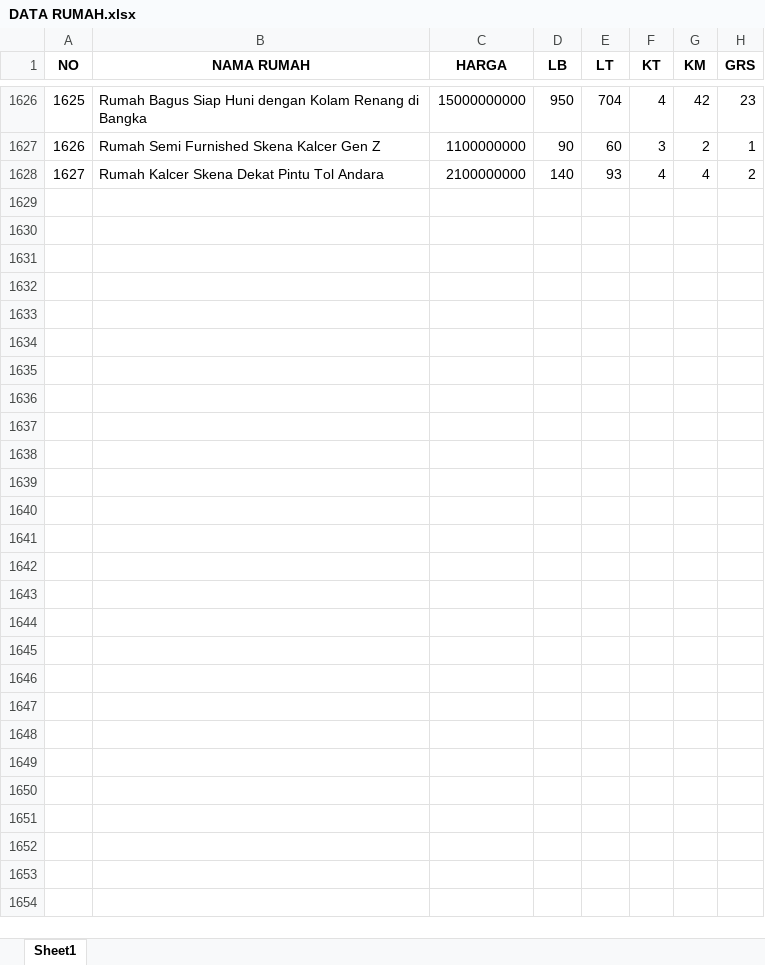
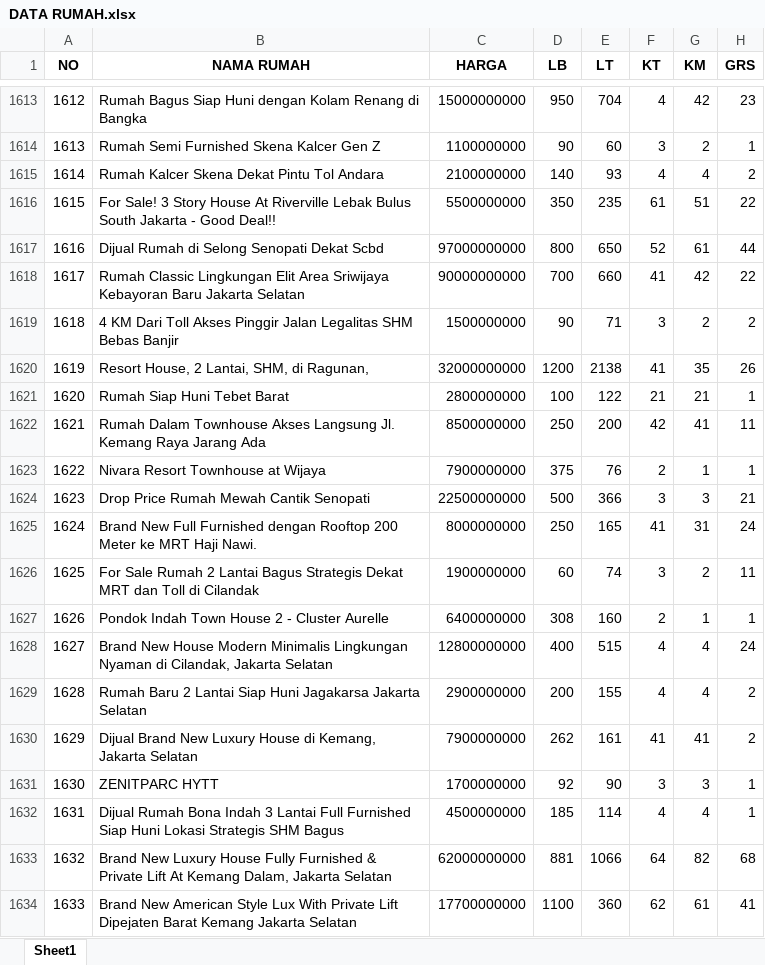
Before and after one commit to sains-data/MLOPS-8-RA, an Excel workbook: data/raw/DATA RUMAH.xlsx, sheet Sheet1, drawn as a sheet; only a part is shown, gaps mark what is left out; values as stored, in another font and other column widths than the file's, no borders; the diff covers the shown part only; the diff names each change by its address in the sheet, - before the commit and + after, or states it on an @@ line.

```diff
--- a/data/raw/DATA RUMAH.xlsx (sheet Sheet1)
+++ b/data/raw/DATA RUMAH.xlsx (sheet Sheet1)
@@ column A (NO) renumbered between rows 1433 and 1615 @@
+row 1616: 1615 | For Sale! 3 Story House At Riverville Lebak Bulus South Jakarta - Good Deal!! | 5500000000 | 350 | 235 | 61 | 51 | 22
+row 1617: 1616 | Dijual Rumah di Selong Senopati Dekat Scbd | 97000000000 | 800 | 650 | 52 | 61 | 44
+row 1618: 1617 | Rumah Classic Lingkungan Elit Area Sriwijaya Kebayoran Baru Jakarta Selatan | 90000000000 | 700 | 660 | 41 | 42 | 22
+row 1619: 1618 | 4 KM Dari Toll Akses Pinggir Jalan Legalitas SHM Bebas Banjir | 1500000000 | 90 | 71 | 3 | 2 | 2
+row 1620: 1619 | Resort House, 2 Lantai, SHM, di Ragunan, | 32000000000 | 1200 | 2138 | 41 | 35 | 26
+row 1621: 1620 | Rumah Siap Huni Tebet Barat | 2800000000 | 100 | 122 | 21 | 21 | 1
@@ row 1603 moved to row 1622: 1621 @@
@@ row 1590 moved to row 1623: 1622 @@
@@ row 1604 moved to row 1624: 1623 @@
@@ row 1605 moved to row 1625: 1624 @@
+row 1626: 1625 | For Sale Rumah 2 Lantai Bagus Strategis Dekat MRT dan Toll di Cilandak | 1900000000 | 60 | 74 | 3 | 2 | 11
@@ row 1594 moved to row 1627: 1626 @@
+row 1628: 1627 | Brand New House Modern Minimalis Lingkungan Nyaman di Cilandak, Jakarta Selatan | 12800000000 | 400 | 515 | 4 | 4 | 24
+row 1629: 1628 | Rumah Baru 2 Lantai Siap Huni Jagakarsa Jakarta Selatan | 2900000000 | 200 | 155 | 4 | 4 | 2
+row 1630: 1629 | Dijual Brand New Luxury House di Kemang, Jakarta Selatan | 7900000000 | 262 | 161 | 41 | 41 | 2
@@ row 1598 moved to row 1631: 1630 @@
+row 1632: 1631 | Dijual Rumah Bona Indah 3 Lantai Full Furnished Siap Huni Lokasi Strategis SHM Bagus | 4500000000 | 185 | 114 | 4 | 4 | 1
+row 1633: 1632 | Brand New Luxury House Fully Furnished & Private Lift At Kemang Dalam, Jakarta Selatan | 62000000000 | 881 | 1066 | 64 | 82 | 68
+row 1634: 1633 | Brand New American Style Lux With Private Lift Dipejaten Barat Kemang Jakarta Selatan | 17700000000 | 1100 | 360 | 62 | 61 | 41
```
Also changed, not shown: 21 added rows, 1 removed row and 6 moved rows elsewhere in this sheet, 6 other files.
